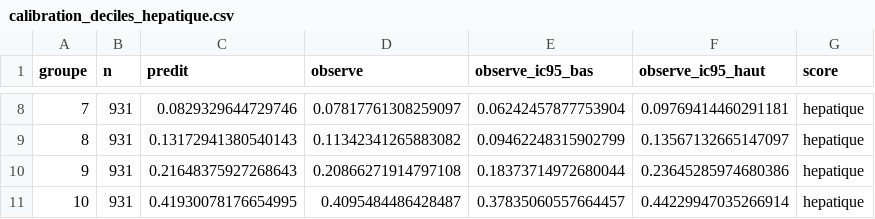
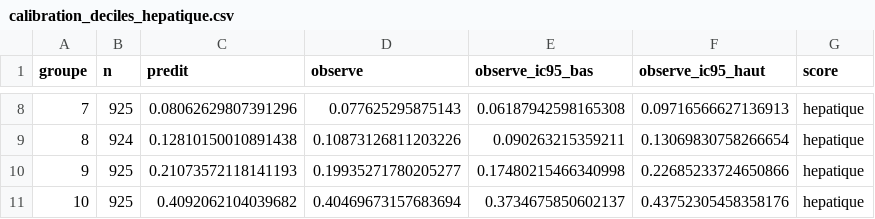
Before and after one commit to baptiste040/NHANES-AGE_CLOCK, a CSV file: reports/checkup_standard/calibration_deciles_hepatique.csv, drawn as a sheet; only a part is shown, gaps mark what is left out; the diff covers the shown part only.

```diff
--- a/reports/checkup_standard/calibration_deciles_hepatique.csv
+++ b/reports/checkup_standard/calibration_deciles_hepatique.csv
@@ -8,4 +8,4 @@ groupe,n,predit,observe,observe_ic95_bas,observe_ic95_haut,score
-7,931,0.0829329644729746,0.07817761308259097,0.06242457877753904,0.09769414460291181,hepatique
-8,931,0.13172941380540143,0.11342341265883082,0.09462248315902799,0.13567132665147097,hepatique
-9,931,0.21648375927268643,0.20866271914797108,0.18373714972680044,0.23645285974680386,hepatique
-10,931,0.41930078176654995,0.4095484486428487,0.37835060557664457,0.44229947035266914,hepatique
+7,925,0.08062629807391296,0.077625295875143,0.06187942598165308,0.09716566627136913,hepatique
+8,924,0.12810150010891438,0.10873126811203226,0.090263215359211,0.13069830758266654,hepatique
+9,925,0.21073572118141193,0.19935271780205277,0.17480215466340998,0.22685233724650866,hepatique
+10,925,0.4092062104039682,0.40469673157683694,0.3734675850602137,0.43752305458358176,hepatique
```
Also changed, not shown: 30 edited cells elsewhere in this file, reports/checkup_standard/calibration_deciles_cardiovasculaire.csv, reports/checkup_standard/calibration_deciles_global.csv, 22 other files.
